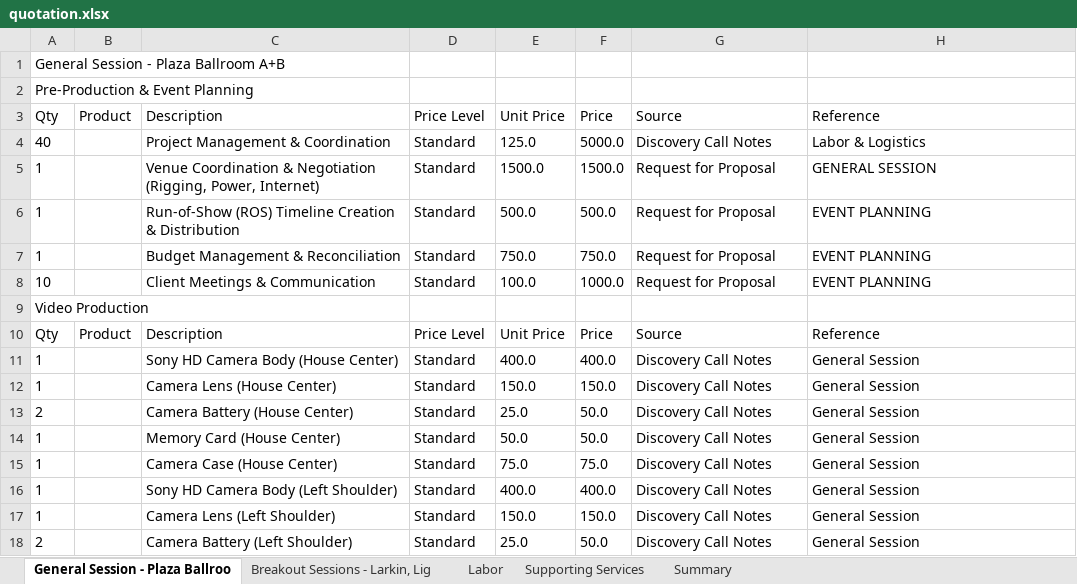
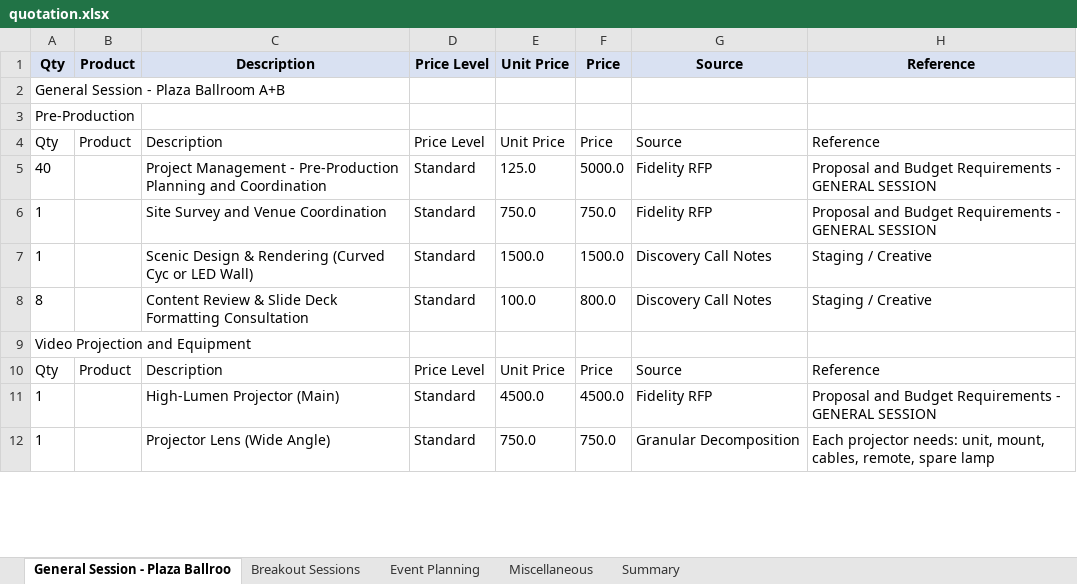
Before and after one commit to chitraa-cj/Quotation-Generator, an Excel workbook: quotation.xlsx, sheet General Session - Plaza Ballroo, drawn as a sheet; only a part is shown; values as stored, in another font and other column widths than the file's, no borders; removed rows and columns are numbered as before the commit, all else as after; the diff covers the shown part only; the diff names each change by its address in the sheet, - before the commit and + after, or states it on an @@ line.

Commit message:
column name

```diff
--- a/quotation.xlsx (sheet General Session - Plaza Ballroo)
+++ b/quotation.xlsx (sheet General Session - Plaza Ballroo)
-sheet tab: Breakout Sessions - Larkin, Lig
+sheet tab: Breakout Sessions
-sheet tab: Labor
+sheet tab: Event Planning
-sheet tab: Supporting Services
+sheet tab: Miscellaneous
+row 1: Qty | Product | Description | Price Level | Unit Price | Price | Source | Reference
-A3: Pre-Production & Event Planning
+A3: Pre-Production
-C5: Project Management & Coordination
+C5: Project Management - Pre-Production Planning and Coordination
-G5: Discovery Call Notes
+G5: Fidelity RFP
-H5: Labor & Logistics
+H5: Proposal and Budget Requirements - GENERAL SESSION
+row 6: 1 |  | Site Survey and Venue Coordination | Standard | 750.0 | 750.0 | Fidelity RFP | Proposal and Budget Requirements - GENERAL SESSION
-C7: Venue Coordination & Negotiation (Rigging, Power, Internet)
+C7: Scenic Design & Rendering (Curved Cyc or LED Wall)
-G7: Request for Proposal
+G7: Discovery Call Notes
-H7: GENERAL SESSION
+H7: Staging / Creative
-row 6: 1 |  | Run-of-Show (ROS) Timeline Creation & Distribution | Standard | 500.0 | 500.0 | Request for Proposal | EVENT PLANNING
-row 7: 1 |  | Budget Management & Reconciliation | Standard | 750.0 | 750.0 | Request for Proposal | EVENT PLANNING
-row 8: 10 |  | Client Meetings & Communication | Standard | 100.0 | 1000.0 | Request for Proposal | EVENT PLANNING
+row 8: 8 |  | Content Review & Slide Deck Formatting Consultation | Standard | 100.0 | 800.0 | Discovery Call Notes | Staging / Creative
-A9: Video Production
+A9: Video Projection and Equipment
-row 11: 1 |  | Sony HD Camera Body (House Center) | Standard | 400.0 | 400.0 | Discovery Call Notes | General Session
-C11: Camera Lens (House Center)
+C11: High-Lumen Projector (Main)
-E11: 150.0
+E11: 4500.0
-F11: 150.0
+F11: 4500.0
-G11: Discovery Call Notes
+G11: Fidelity RFP
-H11: General Session
+H11: Proposal and Budget Requirements - GENERAL SESSION
-row 13: 2 |  | Camera Battery (House Center) | Standard | 25.0 | 50.0 | Discovery Call Notes | General Session
-row 14: 1 |  | Memory Card (House Center) | Standard | 50.0 | 50.0 | Discovery Call Notes | General Session
-row 15: 1 |  | Camera Case (House Center) | Standard | 75.0 | 75.0 | Discovery Call Notes | General Session
-row 16: 1 |  | Sony HD Camera Body (Left Shoulder) | Standard | 400.0 | 400.0 | Discovery Call Notes | General Session
-C12: Camera Lens (Left Shoulder)
+C12: Projector Lens (Wide Angle)
-E12: 150.0
+E12: 750.0
-F12: 150.0
+F12: 750.0
-G12: Discovery Call Notes
+G12: Granular Decomposition
-H12: General Session
+H12: Each projector needs: unit, mount, cables, remote, spare lamp
-row 18: 2 |  | Camera Battery (Left Shoulder) | Standard | 25.0 | 50.0 | Discovery Call Notes | General Session
```
Also changed, not shown: 55 added rows, 14 removed rows and 61 edited cells elsewhere in this sheet, sheet Event Planning, sheet Breakout Sessions, sheet Miscellaneous, sheet Summary, 3 other files.
